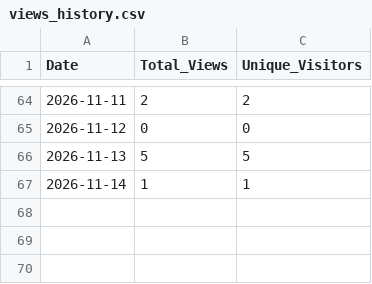
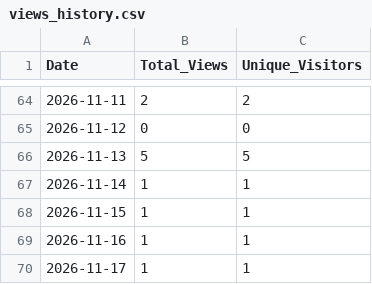
Before and after one commit to glaydsonboa/traceweave, a CSV file: research/traffic-data/views_history.csv, drawn as a sheet; only a part is shown, gaps mark what is left out; the diff names each change by its address in the sheet, - before the commit and + after, or states it on an @@ line.

```diff
--- a/research/traffic-data/views_history.csv
+++ b/research/traffic-data/views_history.csv
+row 68: 2026-11-15 | 1 | 1
+row 69: 2026-11-16 | 1 | 1
+row 70: 2026-11-17 | 1 | 1
```
Also changed, not shown: research/traffic-data/clones_history.csv, research/traffic-data/popular_content_history.csv.
